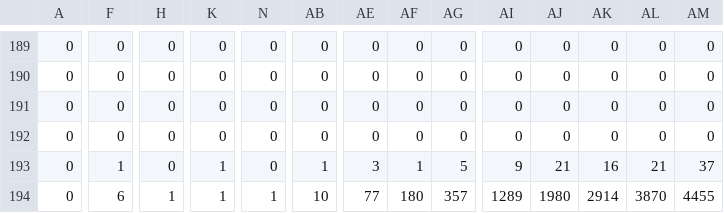
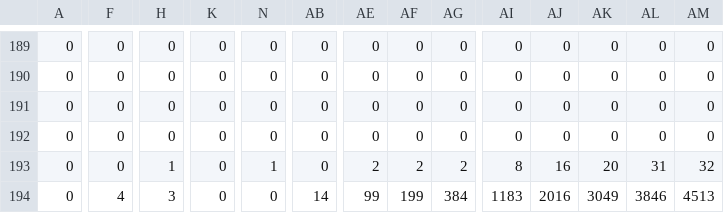
Before and after one commit to SoftwareDevEngResearch/radioxenon_ml, a CSV file: radioxenon_ml/test_files/test25.csv, drawn as a sheet; only a part is shown, gaps mark what is left out; the diff covers the shown part only; the diff names each change by its address in the sheet, - before the commit and + after, or states it on an @@ line.

```diff
--- a/radioxenon_ml/test_files/test25.csv
+++ b/radioxenon_ml/test_files/test25.csv
-F193: 1
+F193: 0
-H193: 0
+H193: 1
-K193:K194: 1
+K193:K194: 0
-N193: 0
+N193: 1
-AB193: 1
+AB193: 0
-AE193: 3
+AE193: 2
-AF193: 1
+AF193: 2
-AG193: 5
+AG193: 2
-AI193: 9
+AI193: 8
-AJ193: 21
+AJ193: 16
-AK193: 16
+AK193: 20
-AL193: 21
+AL193: 31
-AM193: 37
+AM193: 32
-F194: 6
+F194: 4
-H194: 1
+H194: 3
-N194: 1
+N194: 0
-AB194: 10
+AB194: 14
-AE194: 77
+AE194: 99
-AF194: 180
+AF194: 199
-AG194: 357
+AG194: 384
-AI194: 1289
+AI194: 1183
-AJ194: 1980
+AJ194: 2016
-AK194: 2914
+AK194: 3049
-AL194: 3870
+AL194: 3846
-AM194: 4455
+AM194: 4513
```
Also changed, not shown: 155 edited cells elsewhere in this file, radioxenon_ml/test_files/test24.csv, radioxenon_ml/test_files/test26.csv, 19 other files.
